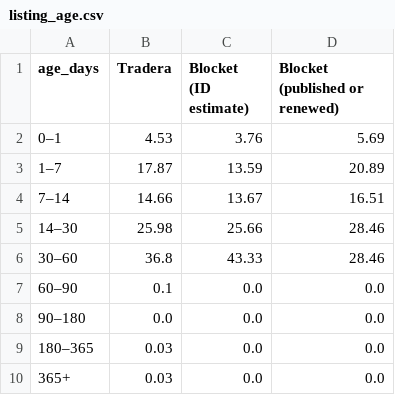
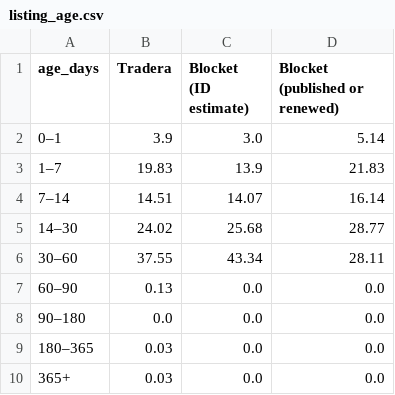
Before and after one commit to markusheiberg/finn-mobility-packages, a CSV file: data/private_cars_se/listing_age.csv, drawn as a sheet.

```diff
--- a/data/private_cars_se/listing_age.csv
+++ b/data/private_cars_se/listing_age.csv
@@ -1,8 +1,8 @@
 age_days,Tradera,Blocket (ID estimate),Blocket (published or renewed)
-0–1,4.53,3.76,5.69
-1–7,17.87,13.59,20.89
-7–14,14.66,13.67,16.51
-14–30,25.98,25.66,28.46
-30–60,36.8,43.33,28.46
-60–90,0.1,0.0,0.0
+0–1,3.9,3.0,5.14
+1–7,19.83,13.9,21.83
+7–14,14.51,14.07,16.14
+14–30,24.02,25.68,28.77
+30–60,37.55,43.34,28.11
+60–90,0.13,0.0,0.0
 90–180,0.0,0.0,0.0
```
Also changed, not shown: data/mobility_packages.csv, data/private_cars_se/history.csv, 4 other files.
